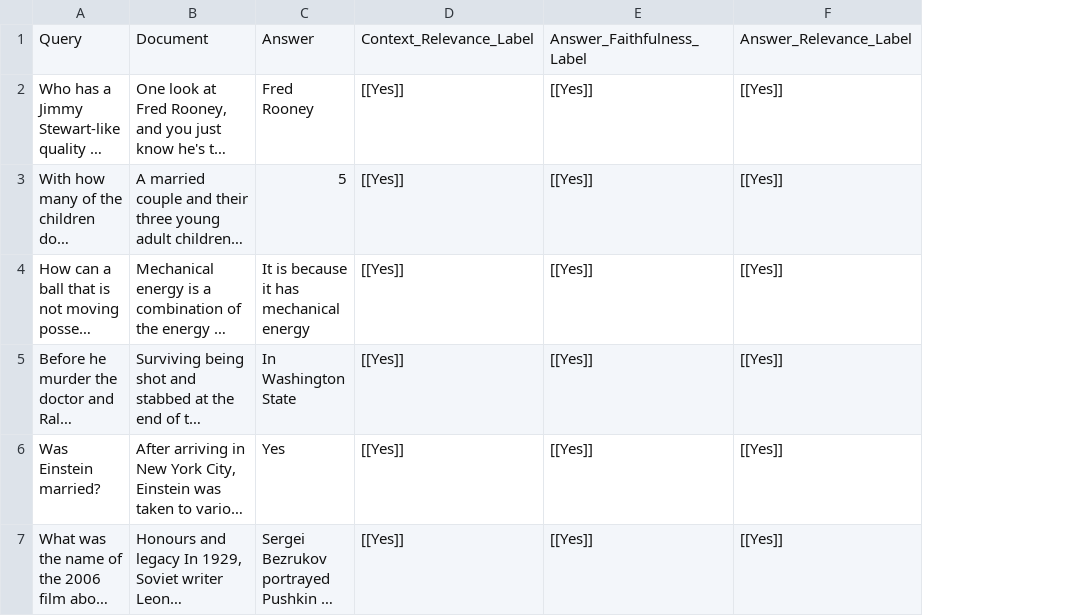
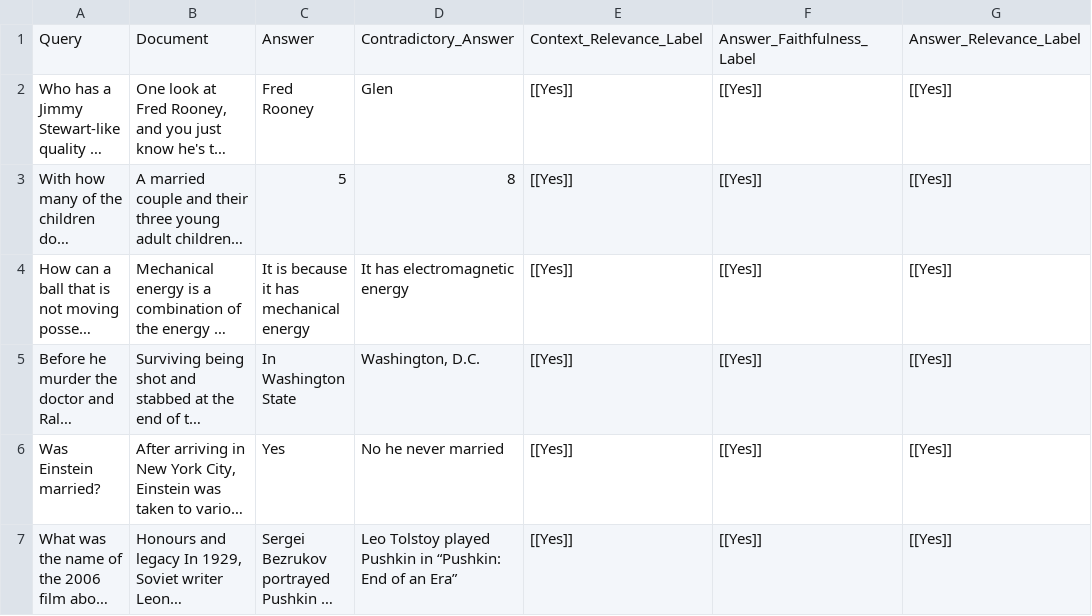
Before and after one commit to stanford-futuredata/ARES, a TSV file: example_files/few_shot_prompt_filename.tsv, drawn as a sheet; long unchanged cells end in …; the diff names each change by its address in the sheet, - before the commit and + after, or states it on an @@ line.

Commit message:
update

```diff
--- a/example_files/few_shot_prompt_filename.tsv
+++ b/example_files/few_shot_prompt_filename.tsv
+column D, rows 1-7: Contradictory_Answer | Glen | 8 | It has electromagnetic energy | Washington, D.C. | No he never married | Leo Tolstoy played Pushkin in “Pushkin: End of an Era”
```
